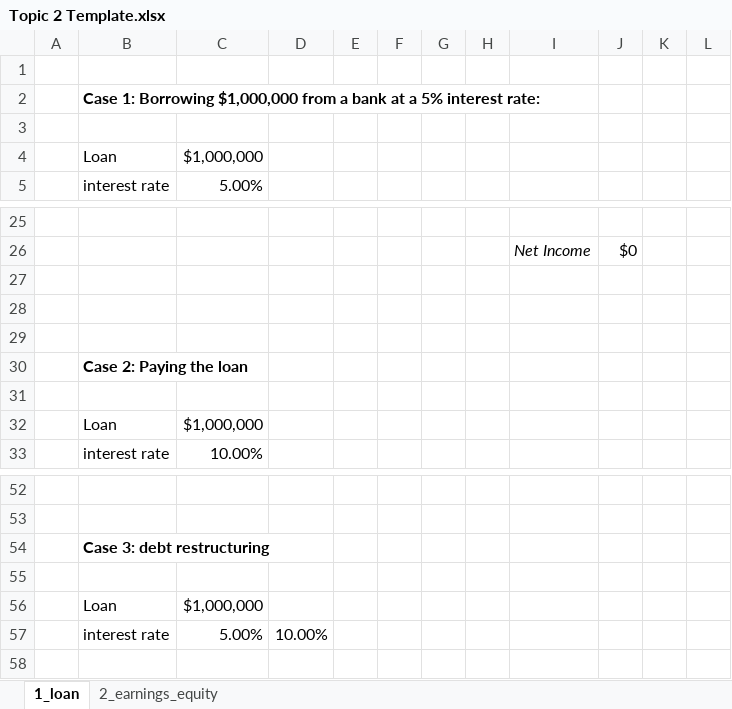
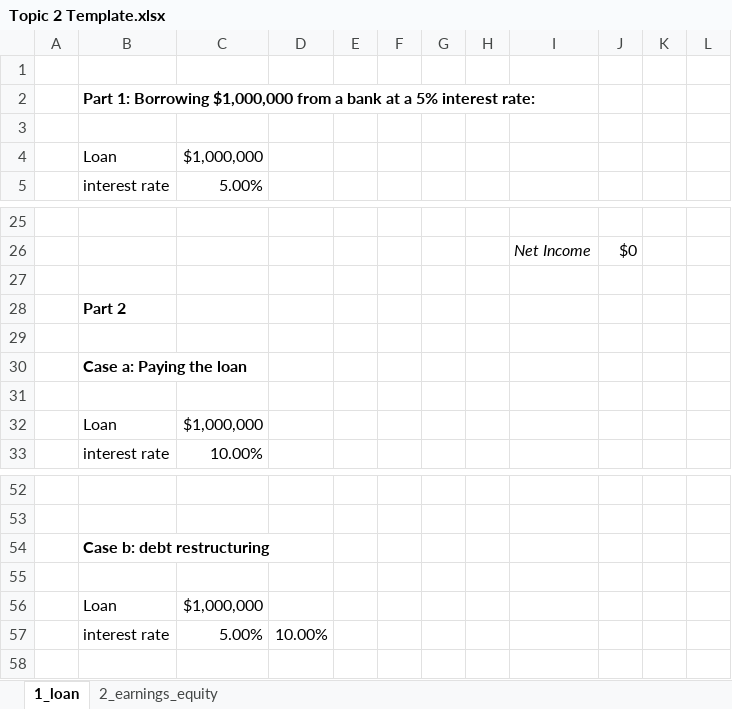
Before and after one commit to mortizm1988/lecture_financial_statements_analysis, an Excel workbook: topic_2_img/Topic 2 Template.xlsx, sheet 1_loan, drawn as a sheet; only a part is shown, gaps mark what is left out; values as stored, in another font and other column widths than the file's, no borders; removed rows and columns are numbered as before the commit, all else as after; the diff names each change by its address in the sheet, - before the commit and + after, or states it on an @@ line.

```diff
--- a/topic_2_img/Topic 2 Template.xlsx (sheet 1_loan)
+++ b/topic_2_img/Topic 2 Template.xlsx (sheet 1_loan)
-B2: Case 1: Borrowing…
+B2: Part 1: Borrowing…
+row 28:  | Part 2
-row 29: (empty)
-B30: Case 2: Paying the loan
+B30: Case a: Paying the loan
-B54: Case 3: debt restructuring
+B54: Case b: debt restructuring
```
Also changed, not shown: topic_2_img/Topic 2 Sol.xlsx, 2 other files.
